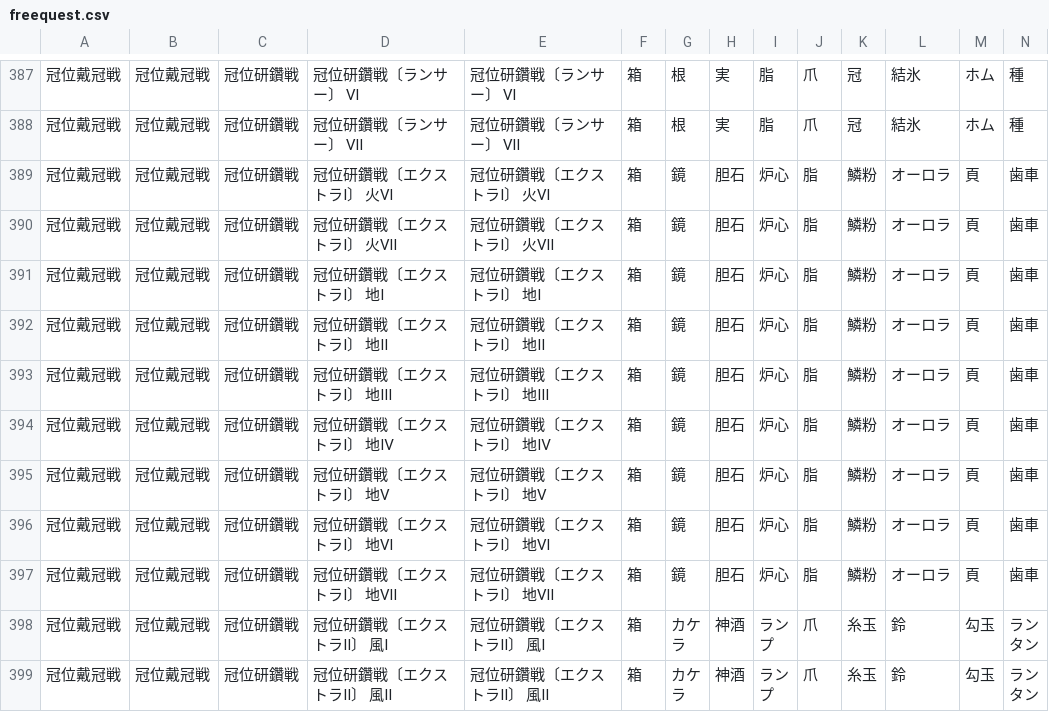
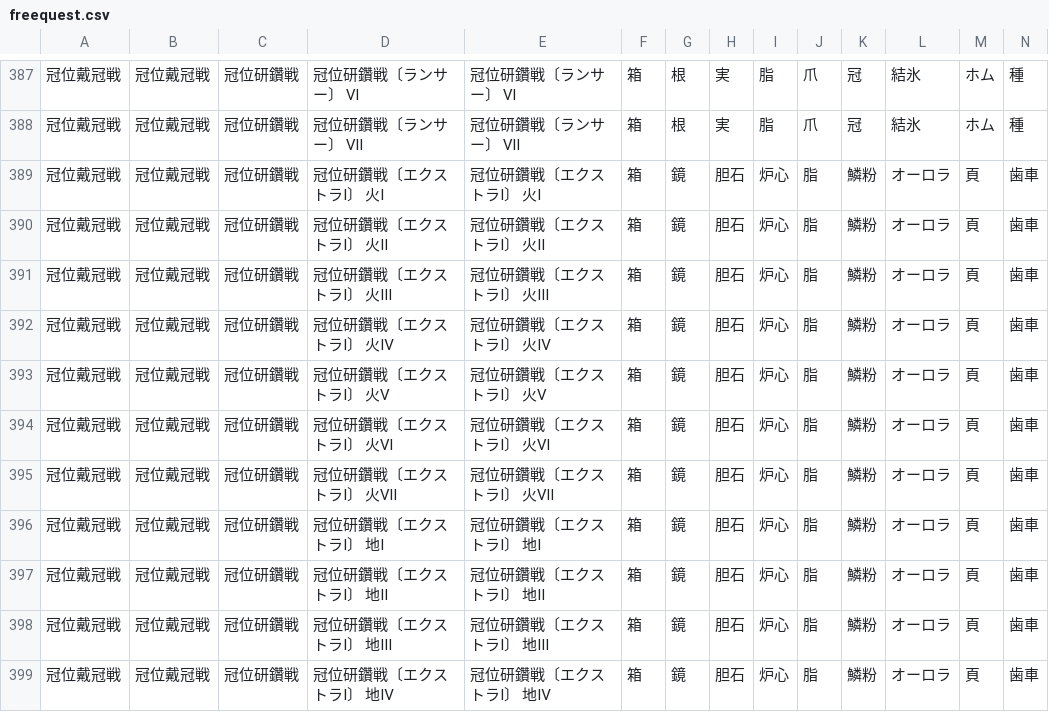
Before and after one commit to fgosc/fgo-drop-analyzer, a CSV file: data/freequest.csv, drawn as a sheet; only a part is shown, gaps mark what is left out; the shorter side is filled out with more unchanged rows; rows hold the shown columns only; the diff names each change by its address in the sheet, - before the commit and + after, or states it on an @@ line.

Commit message:
fix freequest.csv

```diff
--- a/data/freequest.csv
+++ b/data/freequest.csv
+row 389: 冠位戴冠戦 | 冠位戴冠戦 | 冠位研鑽戦 | 冠位研鑽戦〔エクストラⅠ〕 火Ⅰ | 冠位研鑽戦〔エクストラⅠ〕 火Ⅰ | 箱 | 鏡 | 胆石 | 炉心 | 脂 | 鱗粉 | オーロラ | 頁 | 歯車
+row 390: 冠位戴冠戦 | 冠位戴冠戦 | 冠位研鑽戦 | 冠位研鑽戦〔エクストラⅠ〕 火Ⅱ | 冠位研鑽戦〔エクストラⅠ〕 火Ⅱ | 箱 | 鏡 | 胆石 | 炉心 | 脂 | 鱗粉 | オーロラ | 頁 | 歯車
+row 391: 冠位戴冠戦 | 冠位戴冠戦 | 冠位研鑽戦 | 冠位研鑽戦〔エクストラⅠ〕 火Ⅲ | 冠位研鑽戦〔エクストラⅠ〕 火Ⅲ | 箱 | 鏡 | 胆石 | 炉心 | 脂 | 鱗粉 | オーロラ | 頁 | 歯車
+row 392: 冠位戴冠戦 | 冠位戴冠戦 | 冠位研鑽戦 | 冠位研鑽戦〔エクストラⅠ〕 火Ⅳ | 冠位研鑽戦〔エクストラⅠ〕 火Ⅳ | 箱 | 鏡 | 胆石 | 炉心 | 脂 | 鱗粉 | オーロラ | 頁 | 歯車
+row 393: 冠位戴冠戦 | 冠位戴冠戦 | 冠位研鑽戦 | 冠位研鑽戦〔エクストラⅠ〕 火Ⅴ | 冠位研鑽戦〔エクストラⅠ〕 火Ⅴ | 箱 | 鏡 | 胆石 | 炉心 | 脂 | 鱗粉 | オーロラ | 頁 | 歯車
```
